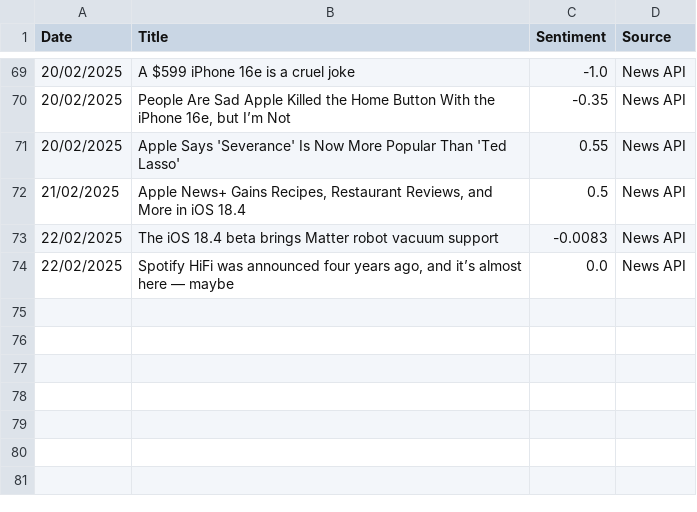
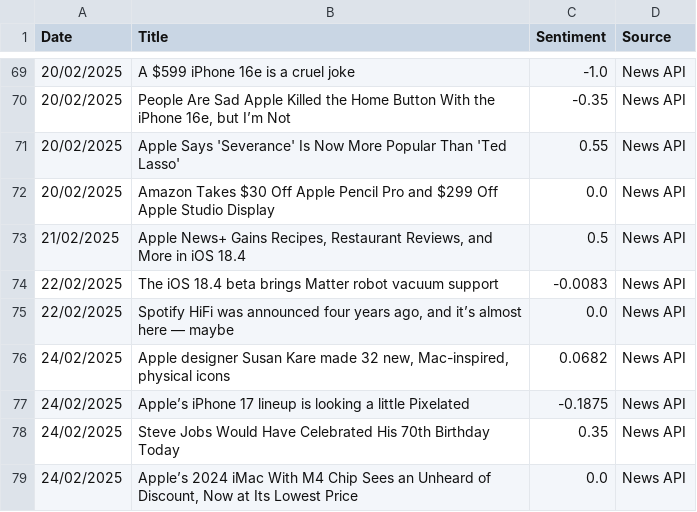
Before and after one commit to andkcol/Rep, a CSV file: Sentiment Data/Apple_news_sentiment.csv (was Apple_news_sentiment.csv), drawn as a sheet; only a part is shown, gaps mark what is left out; the diff names each change by its address in the sheet, - before the commit and + after, or states it on an @@ line.

```diff
--- a/Apple_news_sentiment.csv
+++ b/Sentiment Data/Apple_news_sentiment.csv
+row 72: 20/02/2025 | Amazon Takes $30 Off Apple Pencil Pro and $299 Off Apple Studio Display | 0.0 | News API
+row 76: 24/02/2025 | Apple designer Susan Kare made 32 new, Mac-inspired, physical icons | 0.0682 | News API
+row 77: 24/02/2025 | Apple’s iPhone 17 lineup is looking a little Pixelated | -0.1875 | News API
+row 78: 24/02/2025 | Steve Jobs Would Have Celebrated His 70th Birthday Today | 0.35 | News API
+row 79: 24/02/2025 | Apple’s 2024 iMac With M4 Chip Sees an Unheard of Discount, Now at Its Lowest Price | 0.0 | News API
```
Also changed, not shown: 4 other files.
